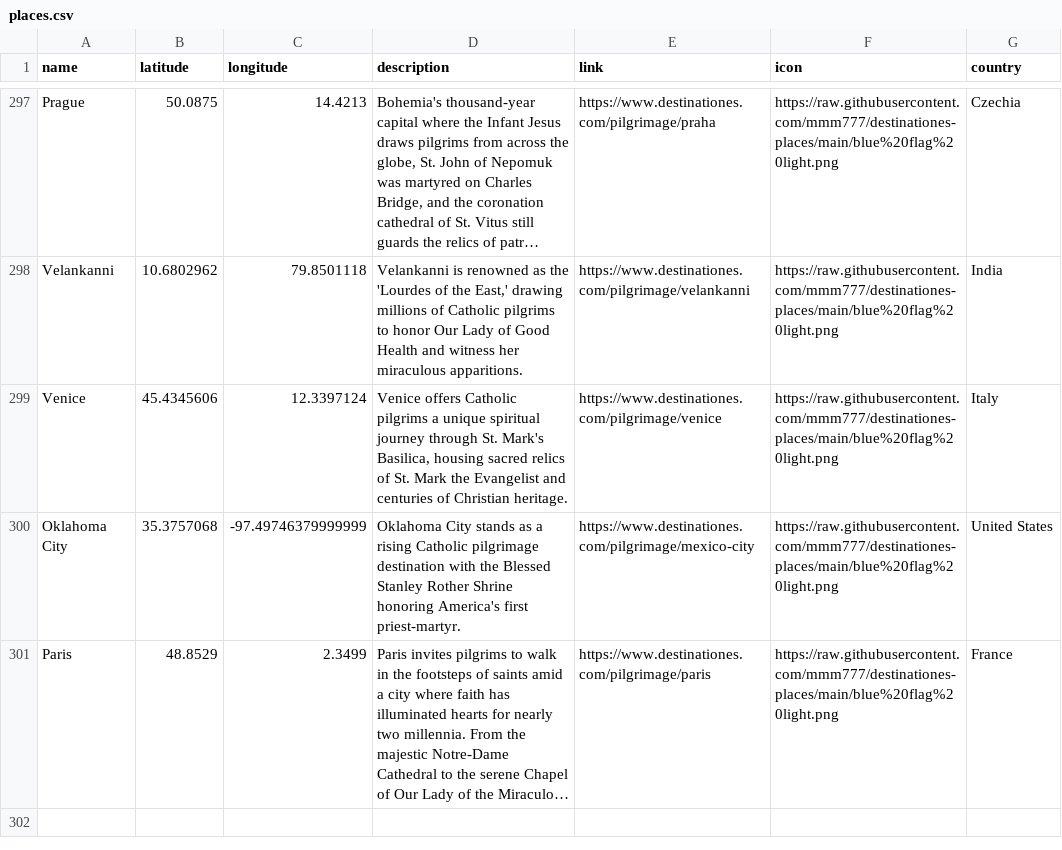
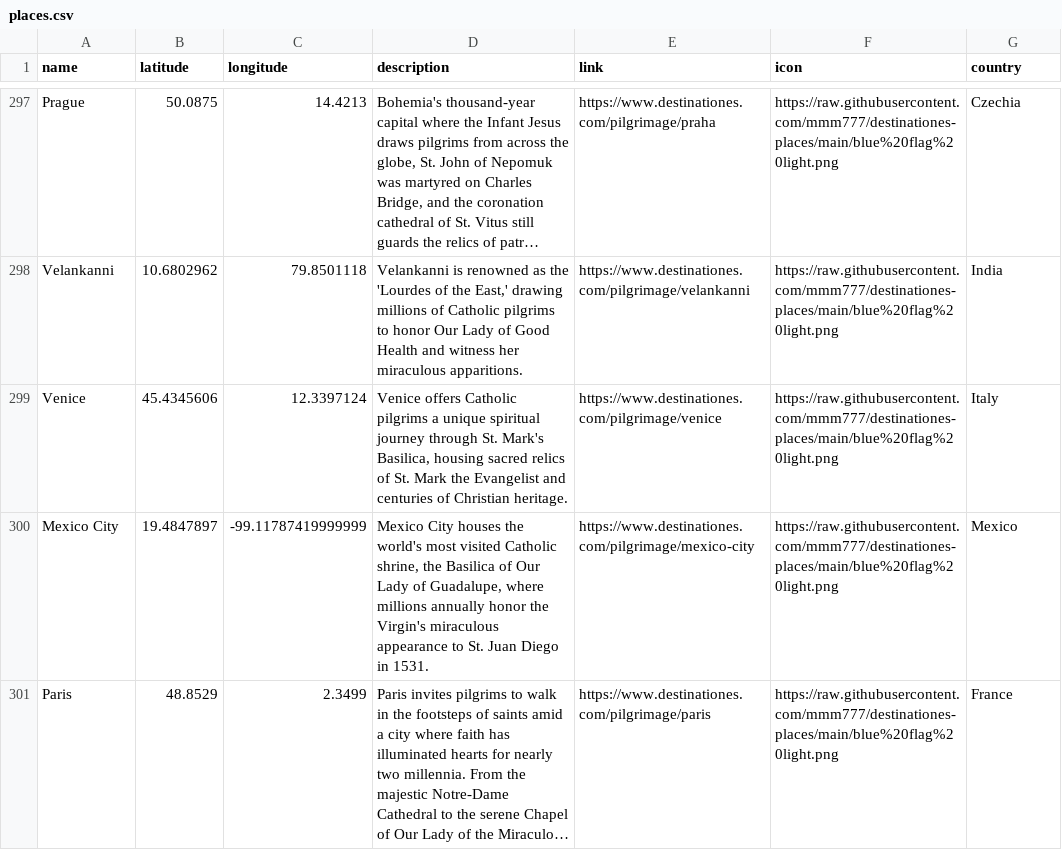
Before and after one commit to mmm777/destinationes-places, a CSV file: places.csv, drawn as a sheet; only a part is shown, gaps mark what is left out; long unchanged cells end in …; removed rows and columns are numbered as before the commit, all else as after; the diff names each change by its address in the sheet, - before the commit and + after, or states it on an @@ line.

Commit message:
Update places.csv - 300 places - 2025-12-12 08:42

```diff
--- a/places.csv
+++ b/places.csv
-row 300: Oklahoma City | 35.3757068 | -97.49746379999999 | Oklahoma City stands as a rising Catholic pilgrimage destination with the Blessed Stanley Rother Shrine honoring America's first priest-martyr. | https://www.destinationes.com/pilgrimage/mexico-city | https://raw.githubusercontent.com/mmm777/destinationes-places/main/blue%20flag%20light.png | United States
+row 300: Mexico City | 19.4847897 | -99.11787419999999 | Mexico City houses the world's most visited Catholic shrine, the Basilica of Our Lady of Guadalupe, where millions annually honor the Virgin's miraculous appearance to St. Juan Diego in 1531. | https://www.destinationes.com/pilgrimage/mexico-city | https://raw.githubusercontent.com/mmm777/destinationes-places/main/blue%20flag%20light.png | Mexico
```
